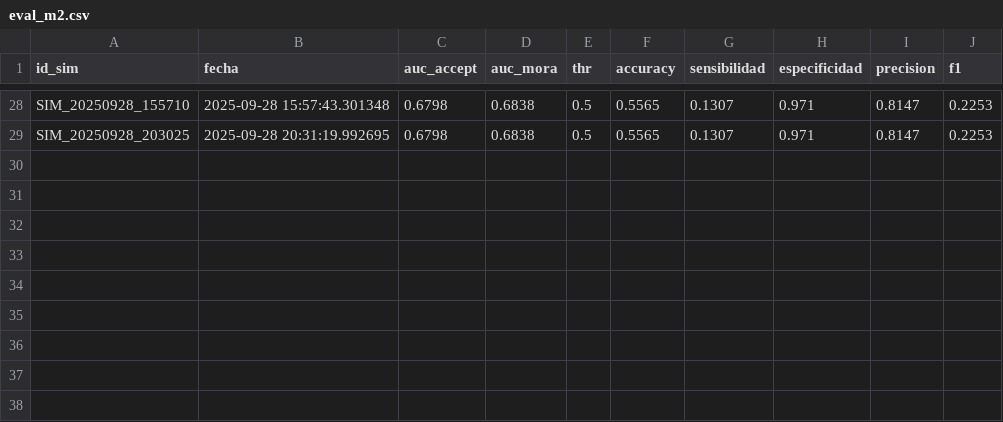
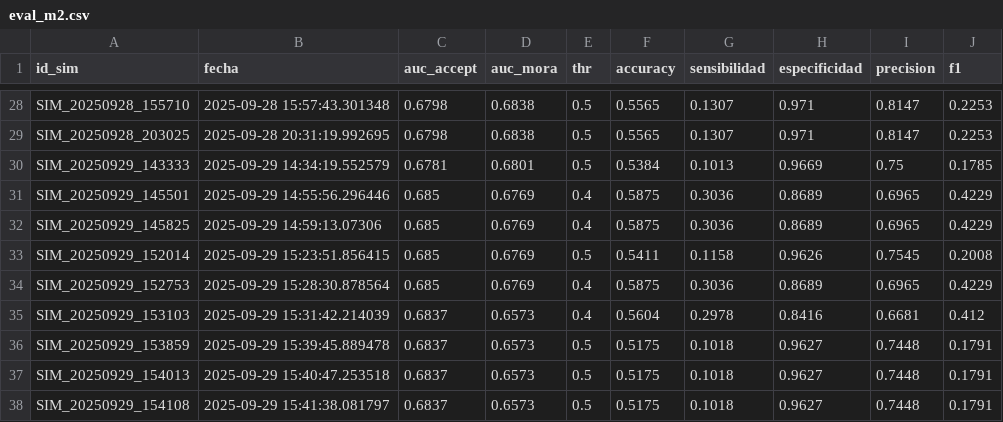
Before and after one commit to JohnnyLinares77/data-mining-learning-project, a CSV file: data/eval_m2.csv, drawn as a sheet; only a part is shown, gaps mark what is left out.

```diff
--- a/data/eval_m2.csv
+++ b/data/eval_m2.csv
@@ -29 +29,10 @@
 "SIM_20250928_203025","2025-09-28 20:31:19.992695",0.6798,0.6838,0.5,0.5565,0.1307,0.971,0.8147,0.2253
+"SIM_20250929_143333","2025-09-29 14:34:19.552579",0.6781,0.6801,0.5,0.5384,0.1013,0.9669,0.75,0.1785
+"SIM_20250929_145501","2025-09-29 14:55:56.296446",0.685,0.6769,0.4,0.5875,0.3036,0.8689,0.6965,0.4229
+"SIM_20250929_145825","2025-09-29 14:59:13.07306",0.685,0.6769,0.4,0.5875,0.3036,0.8689,0.6965,0.4229
+"SIM_20250929_152014","2025-09-29 15:23:51.856415",0.685,0.6769,0.5,0.5411,0.1158,0.9626,0.7545,0.2008
+"SIM_20250929_152753","2025-09-29 15:28:30.878564",0.685,0.6769,0.4,0.5875,0.3036,0.8689,0.6965,0.4229
+"SIM_20250929_153103","2025-09-29 15:31:42.214039",0.6837,0.6573,0.4,0.5604,0.2978,0.8416,0.6681,0.412
+"SIM_20250929_153859","2025-09-29 15:39:45.889478",0.6837,0.6573,0.5,0.5175,0.1018,0.9627,0.7448,0.1791
+"SIM_20250929_154013","2025-09-29 15:40:47.253518",0.6837,0.6573,0.5,0.5175,0.1018,0.9627,0.7448,0.1791
+"SIM_20250929_154108","2025-09-29 15:41:38.081797",0.6837,0.6573,0.5,0.5175,0.1018,0.9627,0.7448,0.1791
```
Also changed, not shown: data/eval_m1.csv, data/variables_modelos.csv, 3 other files.
